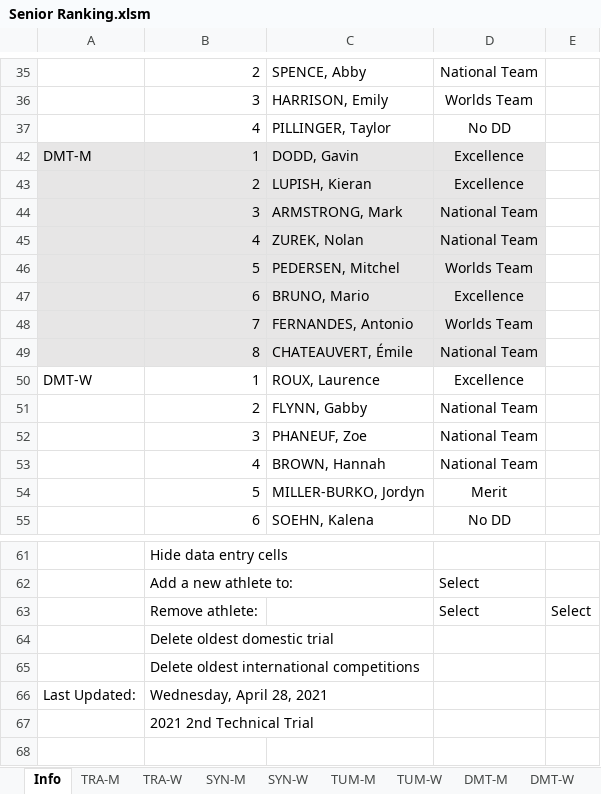
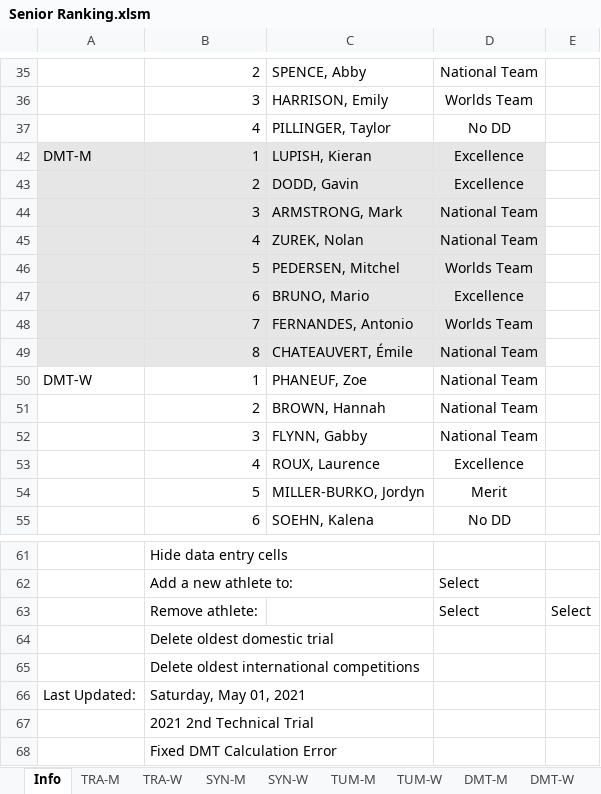
Before and after one commit to trampolinecanada/rankinglists, an Excel workbook: Senior Ranking.xlsm, sheet Info, drawn as a sheet; only a part is shown, gaps mark what is left out; values as stored, in another font and other column widths than the file's, no borders; charts and pictures and conditional formats not drawn; 2 other sheets too large or unreadable and not compared; removed rows and columns are numbered as before the commit, all else as after; the diff names each change by its address in the sheet, - before the commit and + after, or states it on an @@ line.

```diff
--- a/Senior Ranking.xlsm (sheet Info)
+++ b/Senior Ranking.xlsm (sheet Info)
-C42: DODD, Gavin
+C42: LUPISH, Kieran
-C43: LUPISH, Kieran
+C43: DODD, Gavin
-row 50: DMT-W | 1 | ROUX, Laurence | Excellence
-row 51:  | 2 | FLYNN, Gabby | National Team
-A50: (empty)
+A50: DMT-W
-B50: 3
+B50: 1
-B51: 4
+B51: 2
+row 52:  | 3 | FLYNN, Gabby | National Team
+row 53:  | 4 | ROUX, Laurence | Excellence
-B66: Wednesday, April 28, 2021
+B66: Saturday, May 01, 2021
+row 68:  | Fixed DMT Calculation Error
```
Also changed, not shown: sheet DMT-M, sheet DMT-W, formulas that keep their value, Development Ranking.xlsm, Junior Ranking.xlsm, 1 other file.
